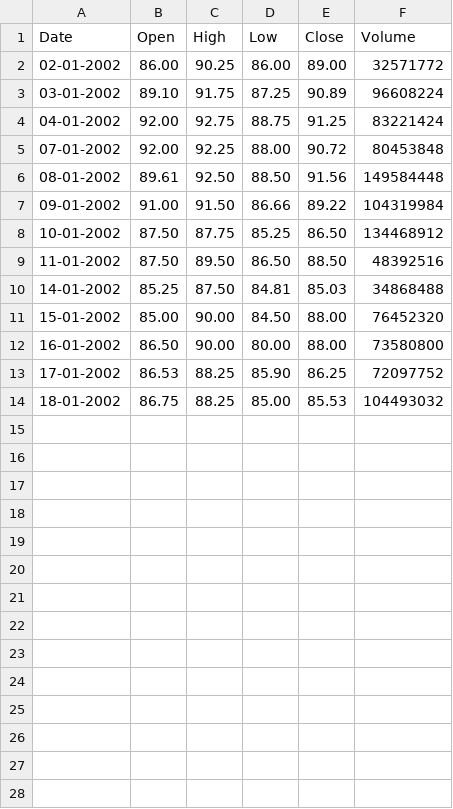
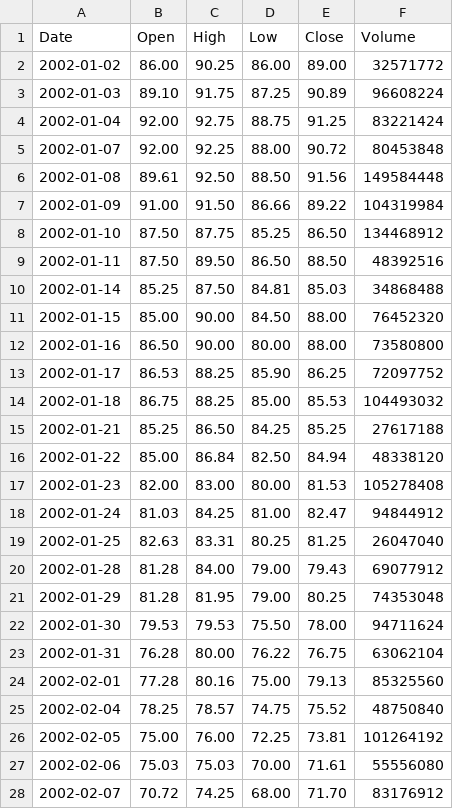
Before and after one commit to stebas101/XOXCharts, a CSV file: xox_pnf/data/MMO2.csv, drawn as a sheet; only a part is shown; the diff covers the shown part only.

Commit message:
additional data

```diff
--- a/xox_pnf/data/MMO2.csv
+++ b/xox_pnf/data/MMO2.csv
@@ -1,14 +1,28 @@
 Date,Open,High,Low,Close,Volume
-02-01-2002,86.00,90.25,86.00,89.00,32571772
-03-01-2002,89.10,91.75,87.25,90.89,96608224
-04-01-2002,92.00,92.75,88.75,91.25,83221424
-07-01-2002,92.00,92.25,88.00,90.72,80453848
-08-01-2002,89.61,92.50,88.50,91.56,149584448
-09-01-2002,91.00,91.50,86.66,89.22,104319984
-10-01-2002,87.50,87.75,85.25,86.50,134468912
-11-01-2002,87.50,89.50,86.50,88.50,48392516
-14-01-2002,85.25,87.50,84.81,85.03,34868488
-15-01-2002,85.00,90.00,84.50,88.00,76452320
-16-01-2002,86.50,90.00,80.00,88.00,73580800
-17-01-2002,86.53,88.25,85.90,86.25,72097752
-18-01-2002,86.75,88.25,85.00,85.53,104493032
+2002-01-02,86.00,90.25,86.00,89.00,32571772
+2002-01-03,89.10,91.75,87.25,90.89,96608224
+2002-01-04,92.00,92.75,88.75,91.25,83221424
+2002-01-07,92.00,92.25,88.00,90.72,80453848
+2002-01-08,89.61,92.50,88.50,91.56,149584448
+2002-01-09,91.00,91.50,86.66,89.22,104319984
+2002-01-10,87.50,87.75,85.25,86.50,134468912
+2002-01-11,87.50,89.50,86.50,88.50,48392516
+2002-01-14,85.25,87.50,84.81,85.03,34868488
+2002-01-15,85.00,90.00,84.50,88.00,76452320
+2002-01-16,86.50,90.00,80.00,88.00,73580800
+2002-01-17,86.53,88.25,85.90,86.25,72097752
+2002-01-18,86.75,88.25,85.00,85.53,104493032
+2002-01-21,85.25,86.50,84.25,85.25,27617188
+2002-01-22,85.00,86.84,82.50,84.94,48338120
+2002-01-23,82.00,83.00,80.00,81.53,105278408
+2002-01-24,81.03,84.25,81.00,82.47,94844912
+2002-01-25,82.63,83.31,80.25,81.25,26047040
+2002-01-28,81.28,84.00,79.00,79.43,69077912
+2002-01-29,81.28,81.95,79.00,80.25,74353048
+2002-01-30,79.53,79.53,75.50,78.00,94711624
+2002-01-31,76.28,80.00,76.22,76.75,63062104
+2002-02-01,77.28,80.16,75.00,79.13,85325560
+2002-02-04,78.25,78.57,74.75,75.52,48750840
+2002-02-05,75.00,76.00,72.25,73.81,101264192
+2002-02-06,75.03,75.03,70.00,71.61,55556080
+2002-02-07,70.72,74.25,68.00,71.70,83176912
```
Also changed, not shown: 15 added rows elsewhere in this file, 5 other files.
